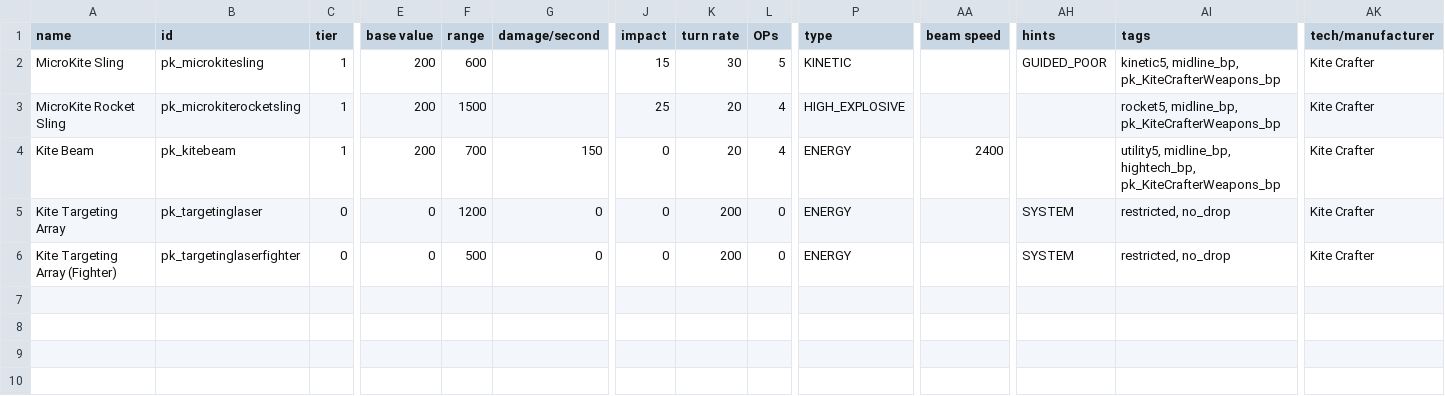
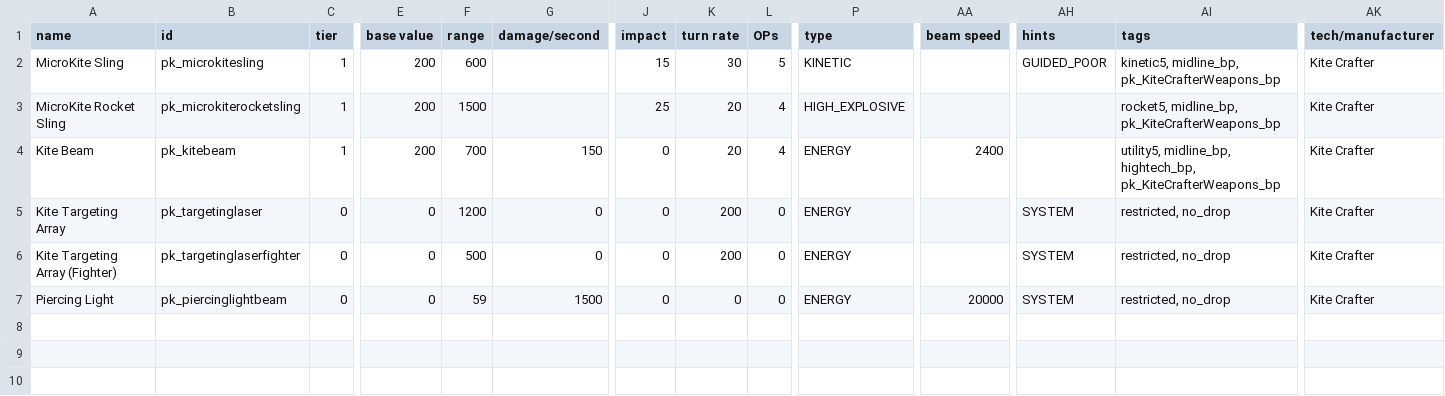
Before and after one commit to InsertSampleText/PrismaticKites, a CSV file: data/weapons/weapon_data.csv, drawn as a sheet; only a part is shown, gaps mark what is left out; rows hold the shown columns only; the diff names each change by its address in the sheet, - before the commit and + after, or states it on an @@ line.

```diff
--- a/data/weapons/weapon_data.csv
+++ b/data/weapons/weapon_data.csv
-row 7: (empty)
+row 7: Piercing Light | pk_piercinglightbeam | 0 | 0 | 59 | 1500 | 0 | 0 | 0 | ENERGY | 20000 | SYSTEM | restricted, no_drop | Kite Crafter
```
Also changed, not shown: data/hulls/ship_data.csv, data/shipsystems/ship_systems.csv, 10 other files.
